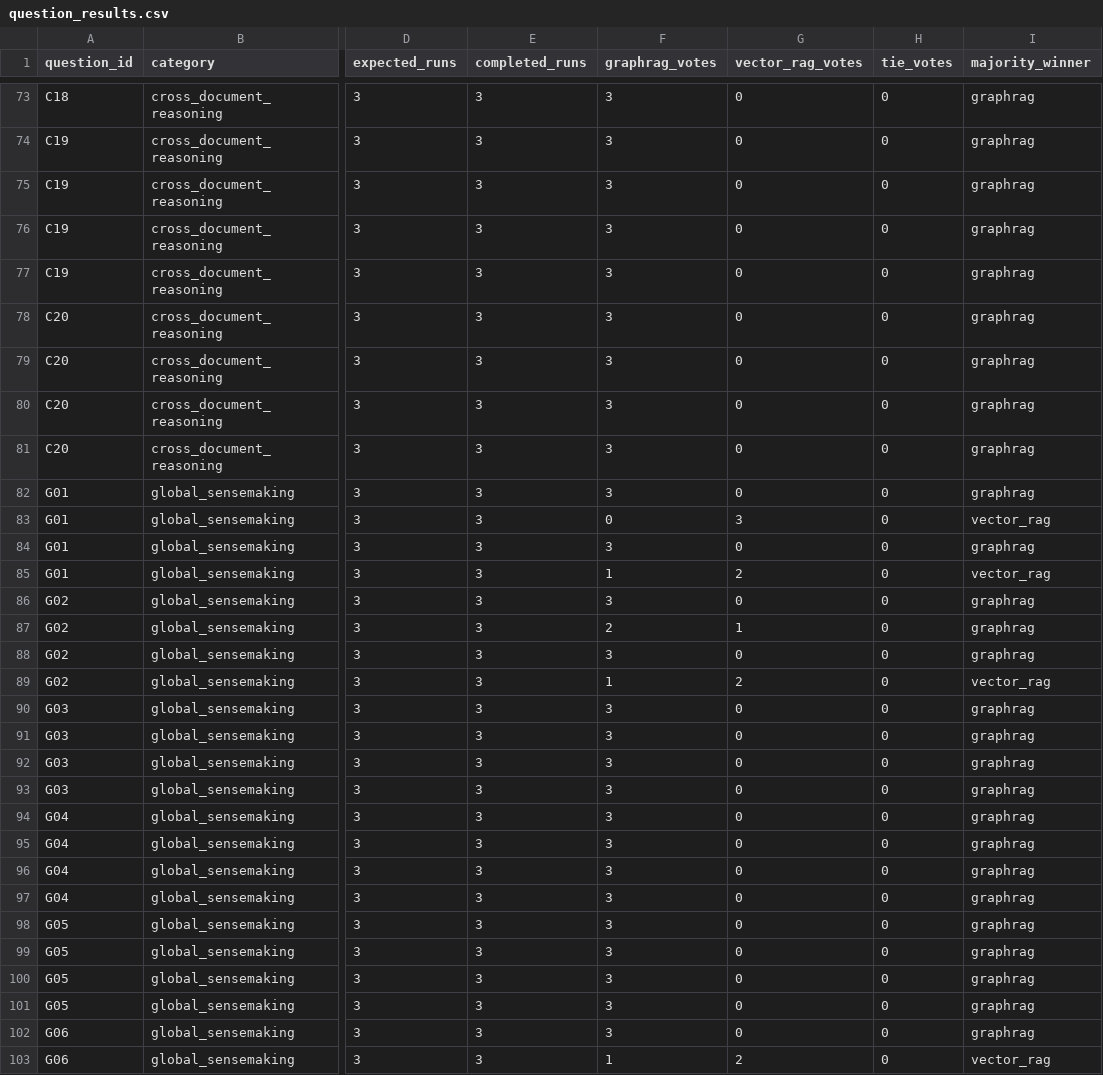
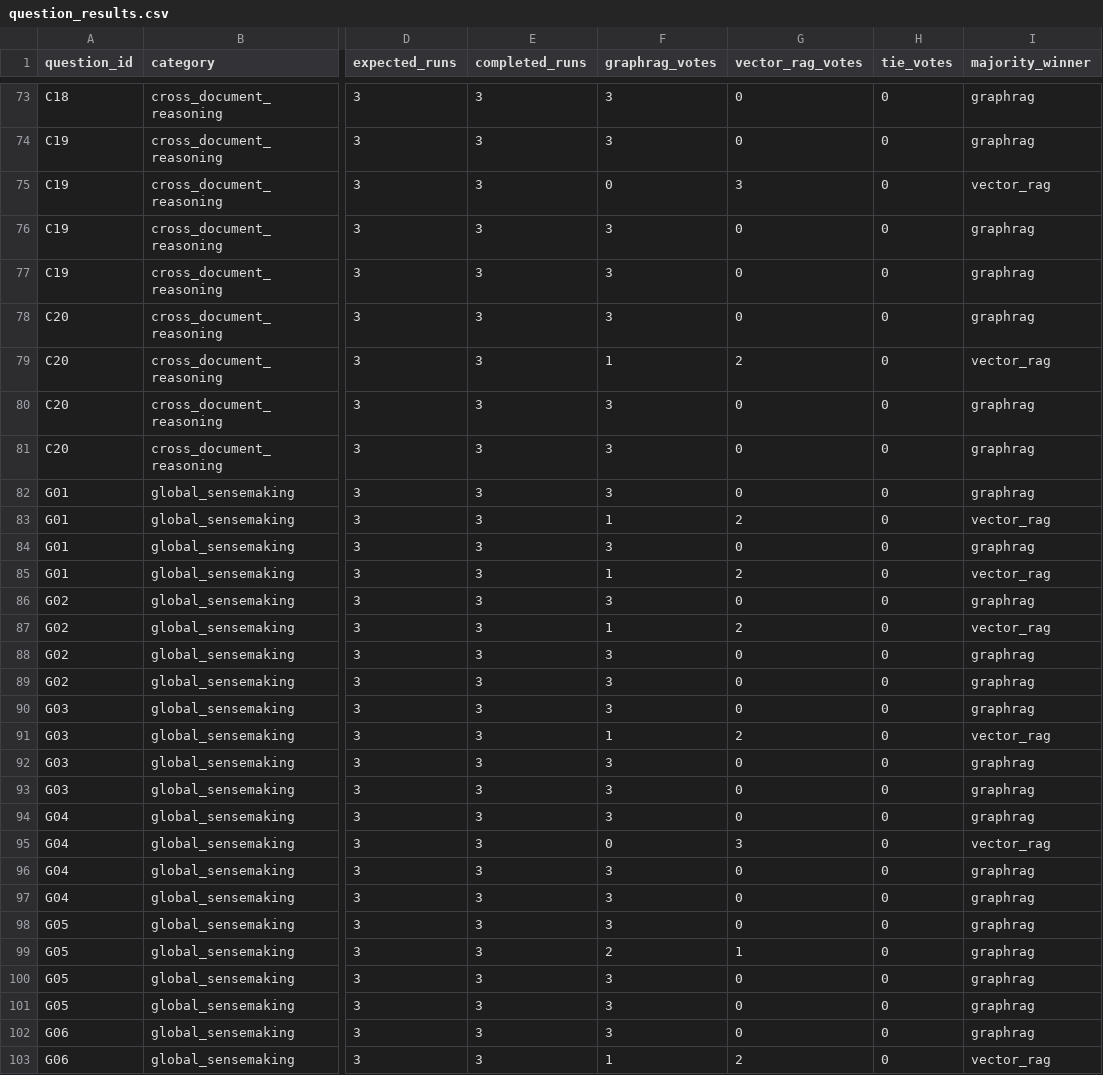
Before and after one commit to Killian-Williams/Jean-Jacque-Rousseau-GraphRAG-VectorRAG-Benchmark, a CSV file: benchmark/analysis_results/question_results.csv, drawn as a sheet; only a part is shown, gaps mark what is left out; the diff covers the shown part only; the diff names each change by its address in the sheet, - before the commit and + after, or states it on an @@ line.

```diff
--- a/benchmark/analysis_results/question_results.csv
+++ b/benchmark/analysis_results/question_results.csv
-F75 (graphrag_votes): 3
+F75 (graphrag_votes): 0
-G75 (vector_rag_votes): 0
+G75 (vector_rag_votes): 3
-I75 (majority_winner): graphrag
+I75 (majority_winner): vector_rag
-F79 (graphrag_votes): 3
+F79 (graphrag_votes): 1
-G79 (vector_rag_votes): 0
+G79 (vector_rag_votes): 2
-I79 (majority_winner): graphrag
+I79 (majority_winner): vector_rag
-F83 (graphrag_votes): 0
+F83 (graphrag_votes): 1
-G83 (vector_rag_votes): 3
+G83 (vector_rag_votes): 2
-F87 (graphrag_votes): 2
+F87 (graphrag_votes): 1
-G87 (vector_rag_votes): 1
+G87 (vector_rag_votes): 2
-I87 (majority_winner): graphrag
+I87 (majority_winner): vector_rag
-F89 (graphrag_votes): 1
+F89 (graphrag_votes): 3
-G89 (vector_rag_votes): 2
+G89 (vector_rag_votes): 0
-I89 (majority_winner): vector_rag
+I89 (majority_winner): graphrag
-F91 (graphrag_votes): 3
+F91 (graphrag_votes): 1
-G91 (vector_rag_votes): 0
+G91 (vector_rag_votes): 2
-I91 (majority_winner): graphrag
+I91 (majority_winner): vector_rag
-F95 (graphrag_votes): 3
+F95 (graphrag_votes): 0
-G95 (vector_rag_votes): 0
+G95 (vector_rag_votes): 3
-I95 (majority_winner): graphrag
+I95 (majority_winner): vector_rag
-F99 (graphrag_votes): 3
+F99 (graphrag_votes): 2
-G99 (vector_rag_votes): 0
+G99 (vector_rag_votes): 1
```
Also changed, not shown: 136 edited cells elsewhere in this file, benchmark/analysis_results/category_metric_summary.csv, benchmark/analysis_results/category_summary.csv, 42 other files.
